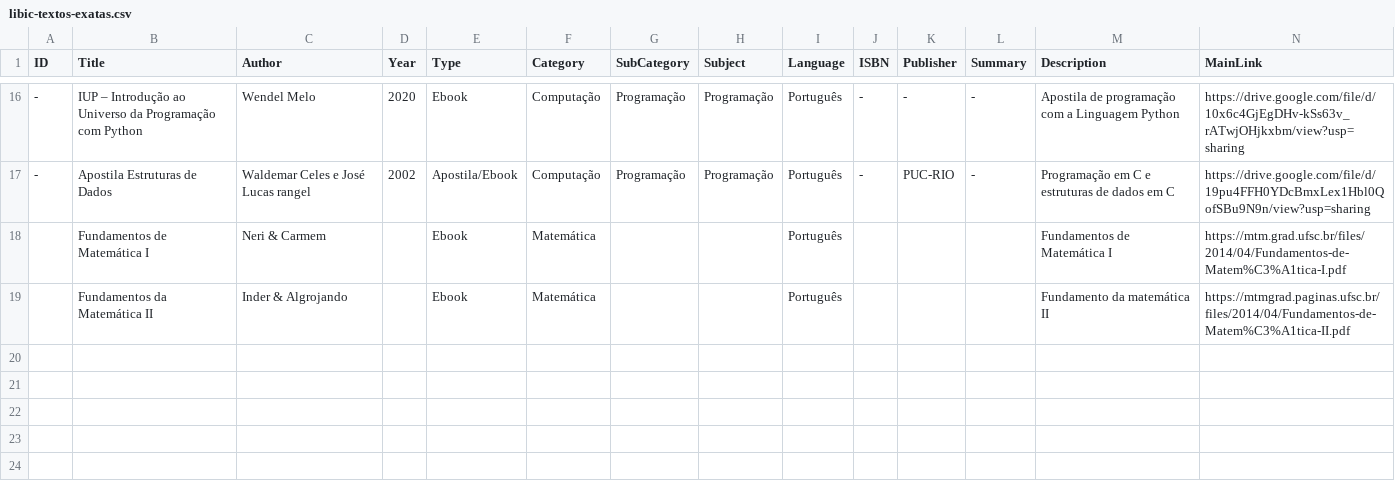
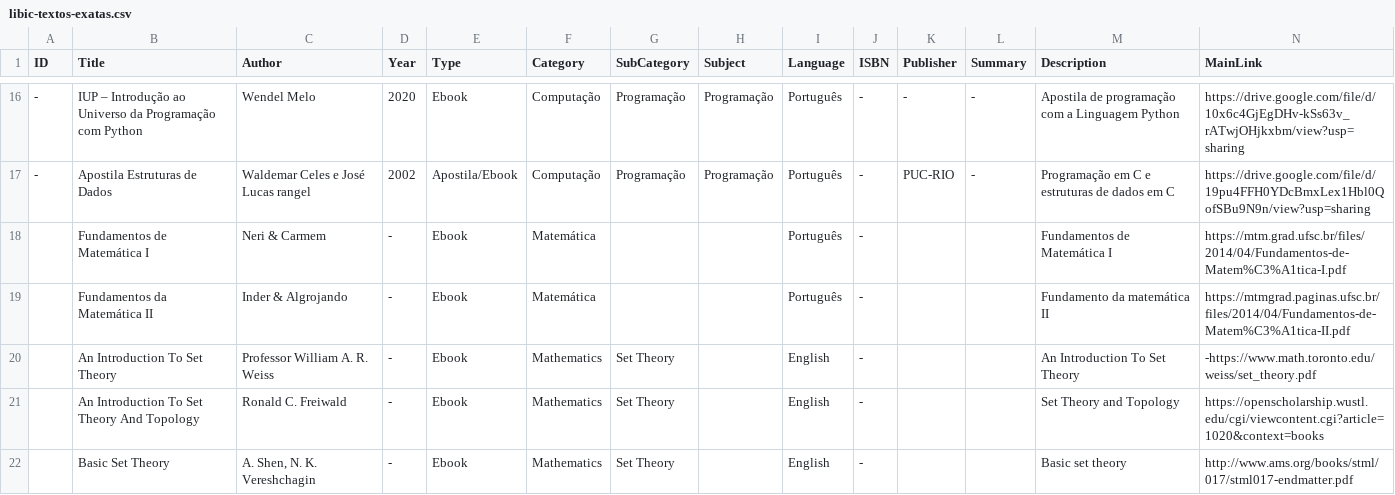
Before and after one commit to ItaengaConecta/libic-data, a CSV file: csv/libic-textos-exatas.csv, drawn as a sheet; only a part is shown, gaps mark what is left out; rows hold the shown columns only; the diff names each change by its address in the sheet, - before the commit and + after, or states it on an @@ line.

Commit message:
Update and add ebook set theory

```diff
--- a/csv/libic-textos-exatas.csv
+++ b/csv/libic-textos-exatas.csv
-D18:D19 (Year): (empty)
+D18:D19 (Year): -
-J18:J19 (ISBN): (empty)
+J18:J19 (ISBN): -
+row 20:  | An Introduction To Set Theory | Professor William A. R. Weiss | - | Ebook | Mathematics | Set Theory |  | English | - |  |  | An Introduction To Set Theory | -https://www.math.toronto.edu/weiss/set_theory.pdf
+row 21:  | An Introduction To Set Theory And Topology | Ronald C. Freiwald | - | Ebook | Mathematics | Set Theory |  | English | - |  |  | Set Theory and Topology | https://openscholarship.wustl.edu/cgi/viewcontent.cgi?article=1020&context=books
+row 22:  | Basic Set Theory | A. Shen, N. K. Vereshchagin | - | Ebook | Mathematics | Set Theory |  | English | - |  |  | Basic set theory | http://www.ams.org/books/stml/017/stml017-endmatter.pdf
```
Also changed, not shown: 1 other file.
